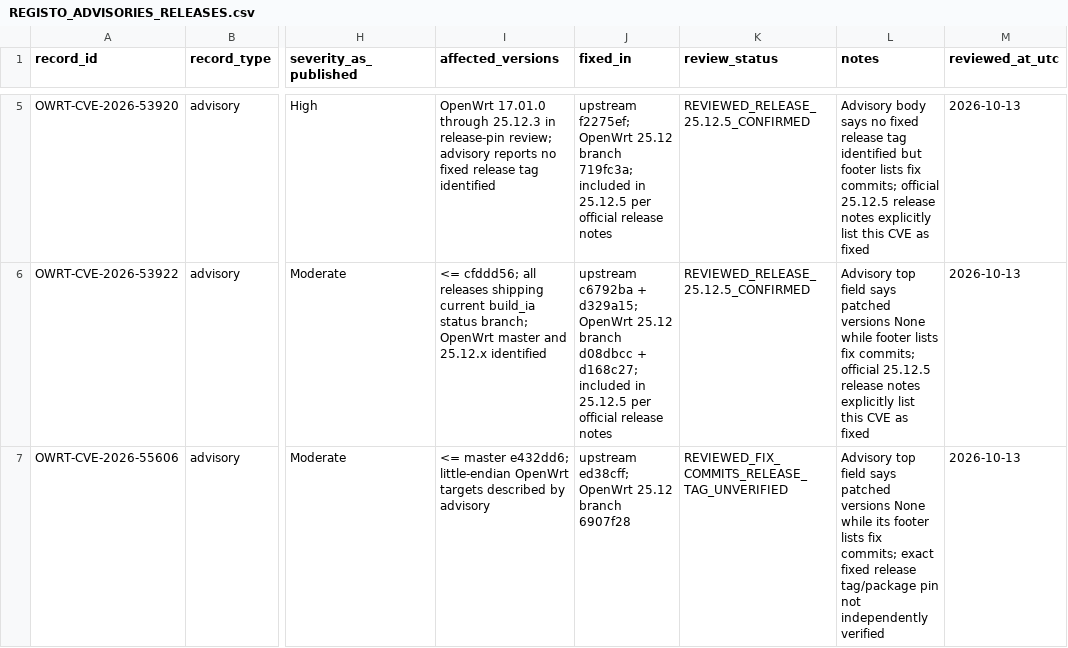
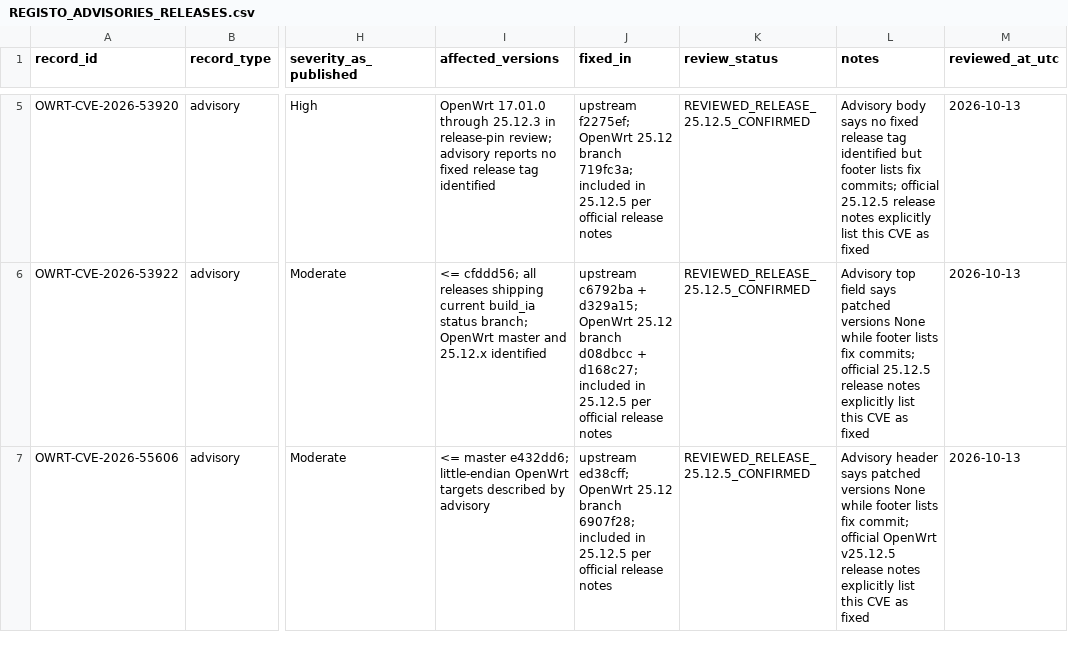
Before and after one commit to carlos-andrade/XFI, a CSV file: OPENWRT_SEGURANCA/REGISTO_ADVISORIES_RELEASES.csv, drawn as a sheet; only a part is shown, gaps mark what is left out; the diff names each change by its address in the sheet, - before the commit and + after, or states it on an @@ line.

Commit message:
Confirma CVE-2026-55606 nas notas oficiais OpenWrt 25.12.5

```diff
--- a/OPENWRT_SEGURANCA/REGISTO_ADVISORIES_RELEASES.csv
+++ b/OPENWRT_SEGURANCA/REGISTO_ADVISORIES_RELEASES.csv
-J7 (fixed_in): …25.12 branch 6907f28
+J7 (fixed_in): …25.12 branch 6907f28; included in 25.12.5 per official release notes
-K7 (review_status): REVIEWED_FIX_COMMITS_RELEASE_TAG_UNVERIFIED
+K7 (review_status): REVIEWED_RELEASE_25.12.5_CONFIRMED
-L7 (notes): Advisory top field says patched versions None while its footer lists fix commits; exact fixed release tag/package pin not independently verified
+L7 (notes): Advisory header says patched versions None while footer lists fix commit; official OpenWrt v25.12.5 release notes explicitly list this CVE as fixed
```
